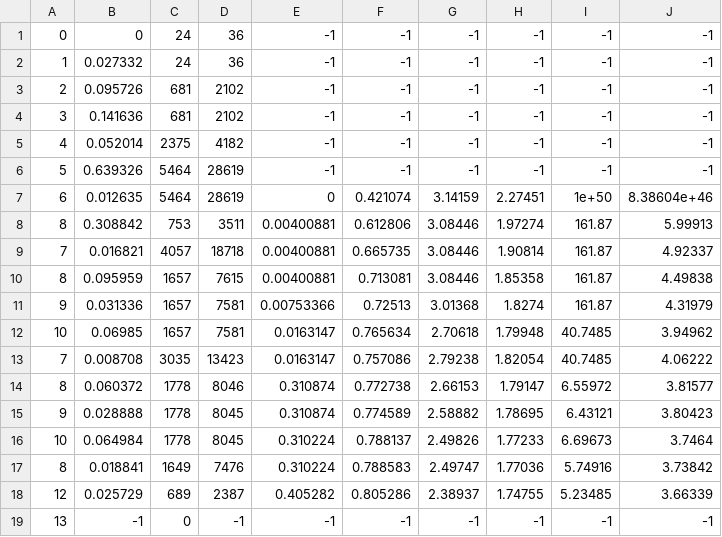
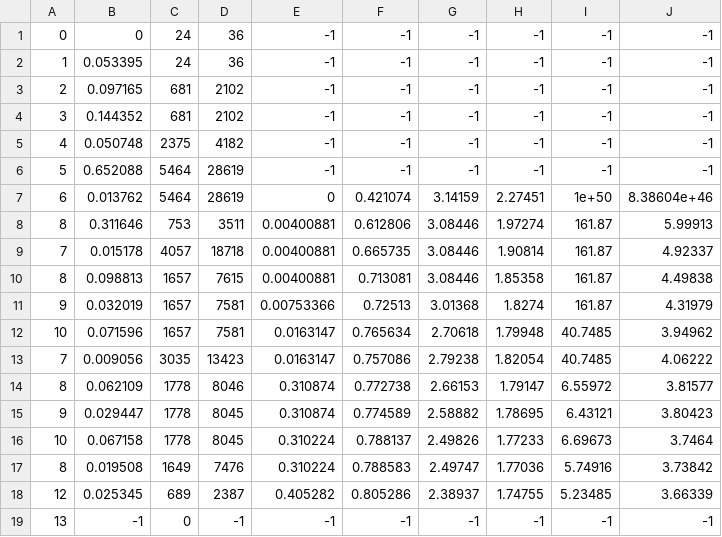
Before and after one commit to lasagnaphil/artsim, a CSV file: demo/resources/soft_body_with_art/mesh_carved_.csv, drawn as a sheet.

```diff
--- a/demo/resources/soft_body_with_art/mesh_carved_.csv
+++ b/demo/resources/soft_body_with_art/mesh_carved_.csv
@@ -1,19 +1,19 @@
 0,0,24,36,-1,-1,-1,-1,-1,-1
-1,0.027332,24,36,-1,-1,-1,-1,-1,-1
-2,0.095726,681,2102,-1,-1,-1,-1,-1,-1
-3,0.141636,681,2102,-1,-1,-1,-1,-1,-1
-4,0.052014,2375,4182,-1,-1,-1,-1,-1,-1
-5,0.639326,5464,28619,-1,-1,-1,-1,-1,-1
-6,0.012635,5464,28619,0,0.421074,3.14159,2.27451,1e+50,8.38604e+46
-8,0.308842,753,3511,0.00400881,0.612806,3.08446,1.97274,161.87,5.99913
-7,0.016821,4057,18718,0.00400881,0.665735,3.08446,1.90814,161.87,4.92337
-8,0.095959,1657,7615,0.00400881,0.713081,3.08446,1.85358,161.87,4.49838
-9,0.031336,1657,7581,0.00753366,0.72513,3.01368,1.8274,161.87,4.31979
-10,0.06985,1657,7581,0.0163147,0.765634,2.70618,1.79948,40.7485,3.94962
-7,0.008708,3035,13423,0.0163147,0.757086,2.79238,1.82054,40.7485,4.06222
-8,0.060372,1778,8046,0.310874,0.772738,2.66153,1.79147,6.55972,3.81577
-9,0.028888,1778,8045,0.310874,0.774589,2.58882,1.78695,6.43121,3.80423
-10,0.064984,1778,8045,0.310224,0.788137,2.49826,1.77233,6.69673,3.7464
-8,0.018841,1649,7476,0.310224,0.788583,2.49747,1.77036,5.74916,3.73842
-12,0.025729,689,2387,0.405282,0.805286,2.38937,1.74755,5.23485,3.66339
+1,0.053395,24,36,-1,-1,-1,-1,-1,-1
+2,0.097165,681,2102,-1,-1,-1,-1,-1,-1
+3,0.144352,681,2102,-1,-1,-1,-1,-1,-1
+4,0.050748,2375,4182,-1,-1,-1,-1,-1,-1
+5,0.652088,5464,28619,-1,-1,-1,-1,-1,-1
+6,0.013762,5464,28619,0,0.421074,3.14159,2.27451,1e+50,8.38604e+46
+8,0.311646,753,3511,0.00400881,0.612806,3.08446,1.97274,161.87,5.99913
+7,0.015178,4057,18718,0.00400881,0.665735,3.08446,1.90814,161.87,4.92337
+8,0.098813,1657,7615,0.00400881,0.713081,3.08446,1.85358,161.87,4.49838
+9,0.032019,1657,7581,0.00753366,0.72513,3.01368,1.8274,161.87,4.31979
+10,0.071596,1657,7581,0.0163147,0.765634,2.70618,1.79948,40.7485,3.94962
+7,0.009056,3035,13423,0.0163147,0.757086,2.79238,1.82054,40.7485,4.06222
+8,0.062109,1778,8046,0.310874,0.772738,2.66153,1.79147,6.55972,3.81577
+9,0.029447,1778,8045,0.310874,0.774589,2.58882,1.78695,6.43121,3.80423
+10,0.067158,1778,8045,0.310224,0.788137,2.49826,1.77233,6.69673,3.7464
+8,0.019508,1649,7476,0.310224,0.788583,2.49747,1.77036,5.74916,3.73842
+12,0.025345,689,2387,0.405282,0.805286,2.38937,1.74755,5.23485,3.66339
 13,-1,0,-1,-1,-1,-1,-1,-1,-1
```
Also changed, not shown: 6 other files.
